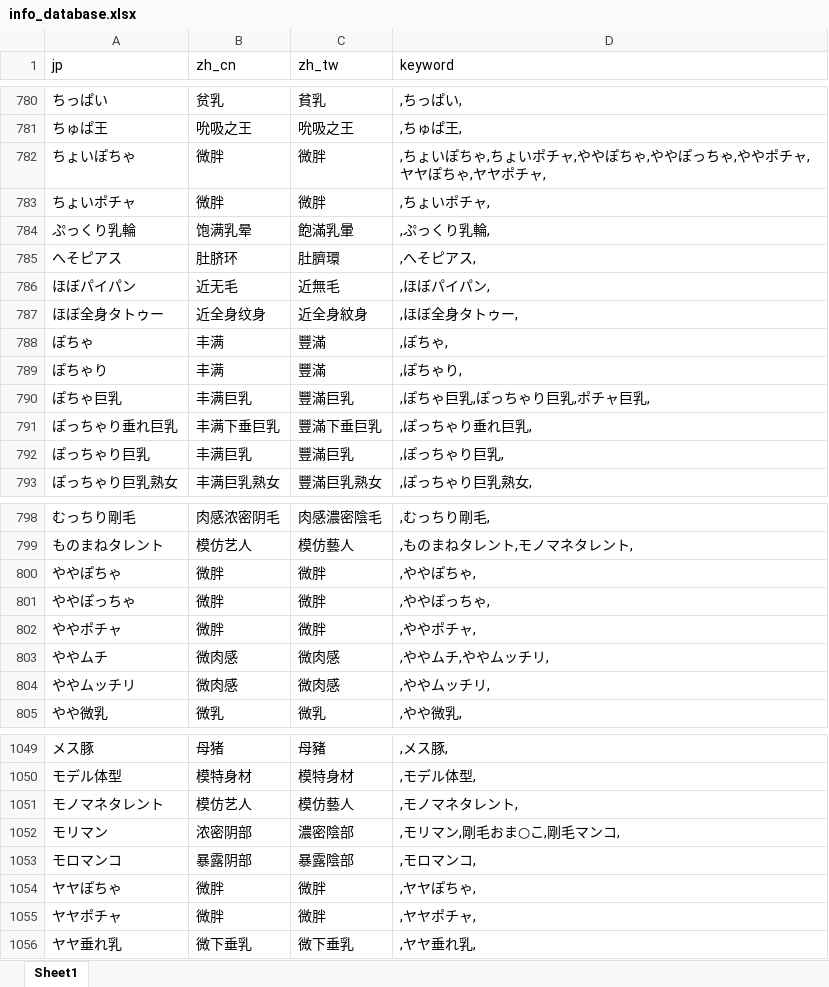
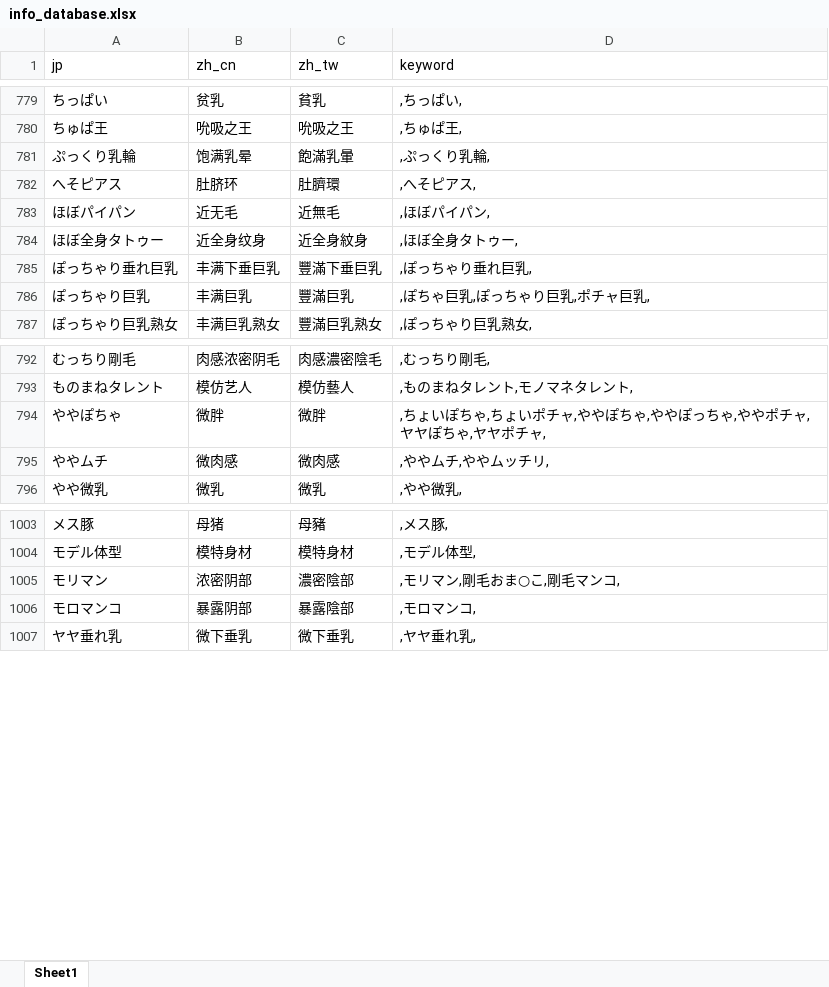
Before and after one commit to 767939287/mdcx-diy, an Excel workbook: resources/userdata/info_database.xlsx, sheet Sheet1, drawn as a sheet; only a part is shown, gaps mark what is left out; values as stored, in another font and other column widths than the file's, no borders; removed rows and columns are numbered as before the commit, all else as after; the diff covers the shown part only; the diff names each change by its address in the sheet, - before the commit and + after, or states it on an @@ line.

Commit message:
feat: info库以keyword为导向合并同概念标签
按zh_cn分组合并53组同概念标签（下垂乳/丰满/人妖/写真偶像/外送女郎等）：
- 每组主行jp标准化为常用日文（たれ乳/ぽっちゃり/ニューハーフ/グラビアアイドル/デリヘル嬢等）
- 组内所有keyword合并去重到主行
- 72行冗余行物理删除，1265→1193行
- get_info_data命中归一：同义词均返回同一行jp/cn（たれ乳/垂れ乳→たれ乳=下垂乳等）
- 修复此前按cn互引keyword导致的多行冗余/匹配不稳定
Co-authored-by: monkeycode-ai <monkeycode-ai@chaitin.com>

```diff
--- a/resources/userdata/info_database.xlsx (sheet Sheet1)
+++ b/resources/userdata/info_database.xlsx (sheet Sheet1)
-row 782: ちょいぽちゃ | 微胖 | 微胖 | ,ちょいぽちゃ,ちょいポチャ,ややぽちゃ,ややぽっちゃ,ややポチャ,ヤヤぽちゃ,ヤヤポチャ,
-row 783: ちょいポチャ | 微胖 | 微胖 | ,ちょいポチャ,
-row 788: ぽちゃ | 丰满 | 豐滿 | ,ぽちゃ,
-row 789: ぽちゃり | 丰满 | 豐滿 | ,ぽちゃり,
-row 790: ぽちゃ巨乳 | 丰满巨乳 | 豐滿巨乳 | ,ぽちゃ巨乳,ぽっちゃり巨乳,ポチャ巨乳,
-D786 (keyword): ,ぽっちゃり巨乳,
+D786 (keyword): ,ぽちゃ巨乳,ぽっちゃり巨乳,ポチャ巨乳,
-D794 (keyword): ,ややぽちゃ,
+D794 (keyword): ,ちょいぽちゃ,ちょいポチャ,ややぽちゃ,ややぽっちゃ,ややポチャ,ヤヤぽちゃ,ヤヤポチャ,
-row 801: ややぽっちゃ | 微胖 | 微胖 | ,ややぽっちゃ,
-row 802: ややポチャ | 微胖 | 微胖 | ,ややポチャ,
-row 804: ややムッチリ | 微肉感 | 微肉感 | ,ややムッチリ,
-row 1051: モノマネタレント | 模仿艺人 | 模仿藝人 | ,モノマネタレント,
-row 1054: ヤヤぽちゃ | 微胖 | 微胖 | ,ヤヤぽちゃ,
-row 1055: ヤヤポチャ | 微胖 | 微胖 | ,ヤヤポチャ,
```
Also changed, not shown: 61 removed rows and 8 edited cells elsewhere in this sheet.
